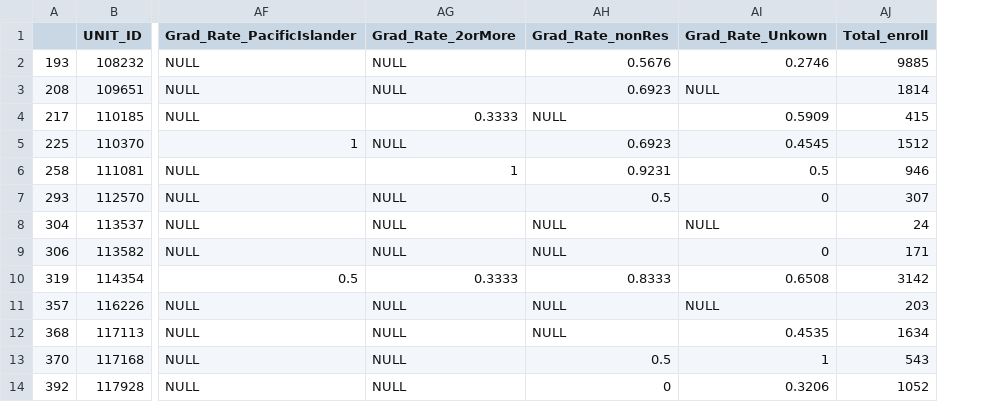
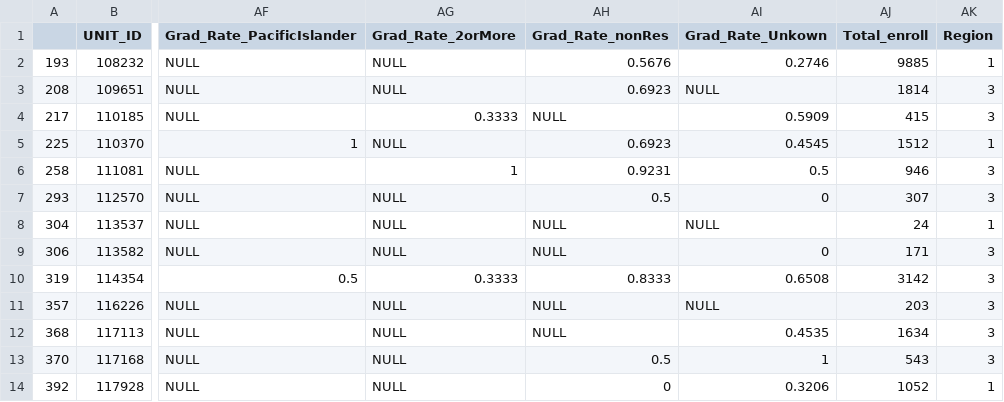
Before and after one commit to rushilsheth/stat159-fall2016-project3, a CSV file: data/client-data.csv, drawn as a sheet; only a part is shown, gaps mark what is left out; the diff names each change by its address in the sheet, - before the commit and + after, or states it on an @@ line.

Commit message:
data: added region col

```diff
--- a/data/client-data.csv
+++ b/data/client-data.csv
+column AK (Region), rows 2-14: 1 | 3 | 3 | 1 | 3 | 3 | 1 | 3 | 3 | 3 | 3 | 3 | 1
```
